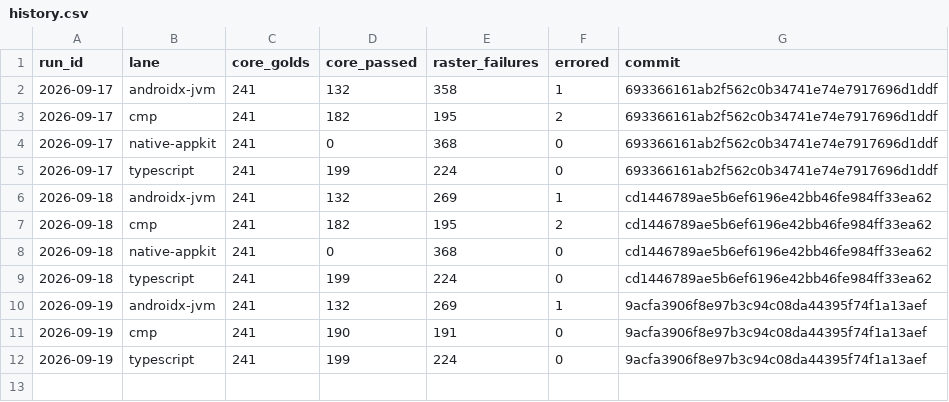
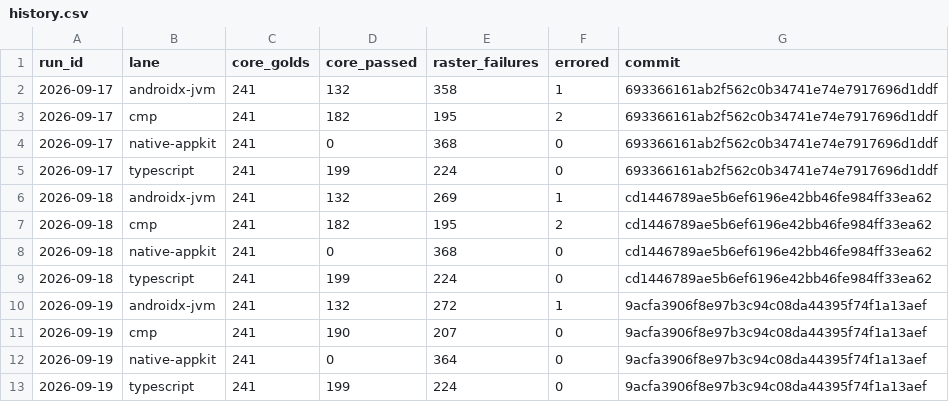
Before and after one commit to yschimke/rc-players, a CSV file: history.csv, drawn as a sheet.

```diff
--- a/history.csv
+++ b/history.csv
@@ -9,4 +9,5 @@ run_id,lane,core_golds,core_passed,raster_failures,errored,commit
 2026-09-18,typescript,241,199,224,0,cd1446789ae5b6ef6196e42bb46fe984ff33ea62
-2026-09-19,androidx-jvm,241,132,269,1,9acfa3906f8e97b3c94c08da44395f74f1a13aef
-2026-09-19,cmp,241,190,191,0,9acfa3906f8e97b3c94c08da44395f74f1a13aef
+2026-09-19,androidx-jvm,241,132,272,1,9acfa3906f8e97b3c94c08da44395f74f1a13aef
+2026-09-19,cmp,241,190,207,0,9acfa3906f8e97b3c94c08da44395f74f1a13aef
+2026-09-19,native-appkit,241,0,364,0,9acfa3906f8e97b3c94c08da44395f74f1a13aef
 2026-09-19,typescript,241,199,224,0,9acfa3906f8e97b3c94c08da44395f74f1a13aef
```
Also changed, not shown: 4 other files.
